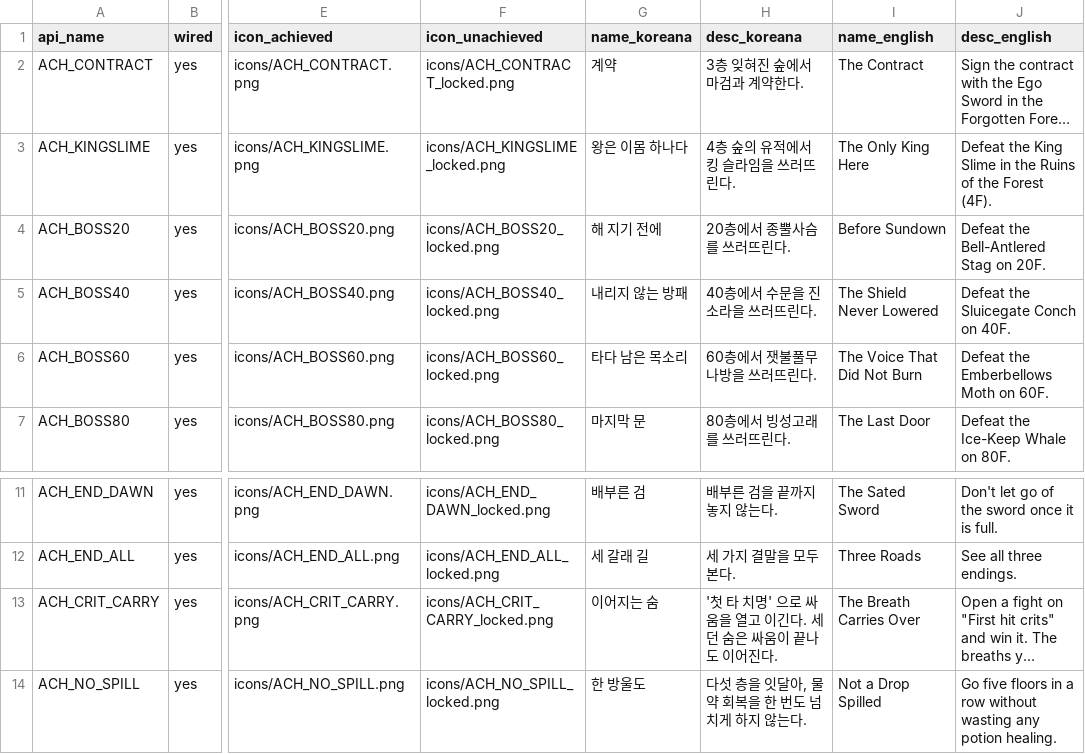
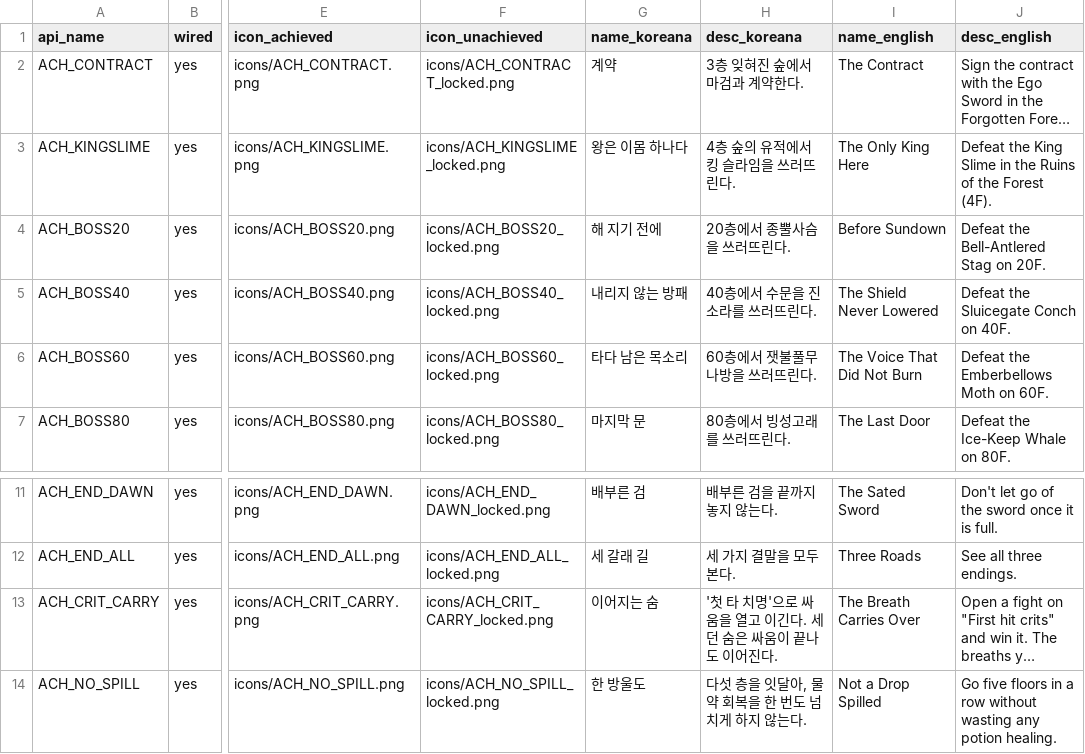
Before and after one commit to IO-DOG/TheSword, a CSV file: Steam/achievements.csv, drawn as a sheet; only a part is shown, gaps mark what is left out; long unchanged cells end in …; the diff names each change by its address in the sheet, - before the commit and + after, or states it on an @@ line.

```diff
--- a/Steam/achievements.csv
+++ b/Steam/achievements.csv
-H4 (desc_koreana): 20층에서 종뿔사슴를 쓰러뜨린다.
+H4 (desc_koreana): 20층에서 종뿔사슴을 쓰러뜨린다.
-H5 (desc_koreana): 40층에서 수문을 진 소라을 쓰러뜨린다.
+H5 (desc_koreana): 40층에서 수문을 진 소라를 쓰러뜨린다.
-H13 (desc_koreana): '첫 타 치명' 으로 싸움을 열고 이긴다. 세던 숨은 싸움이 끝나도 이어진다.
+H13 (desc_koreana): '첫 타 치명'으로 싸움을 열고 이긴다. 세던 숨은 싸움이 끝나도 이어진다.
```
Also changed, not shown: 3 other files.
